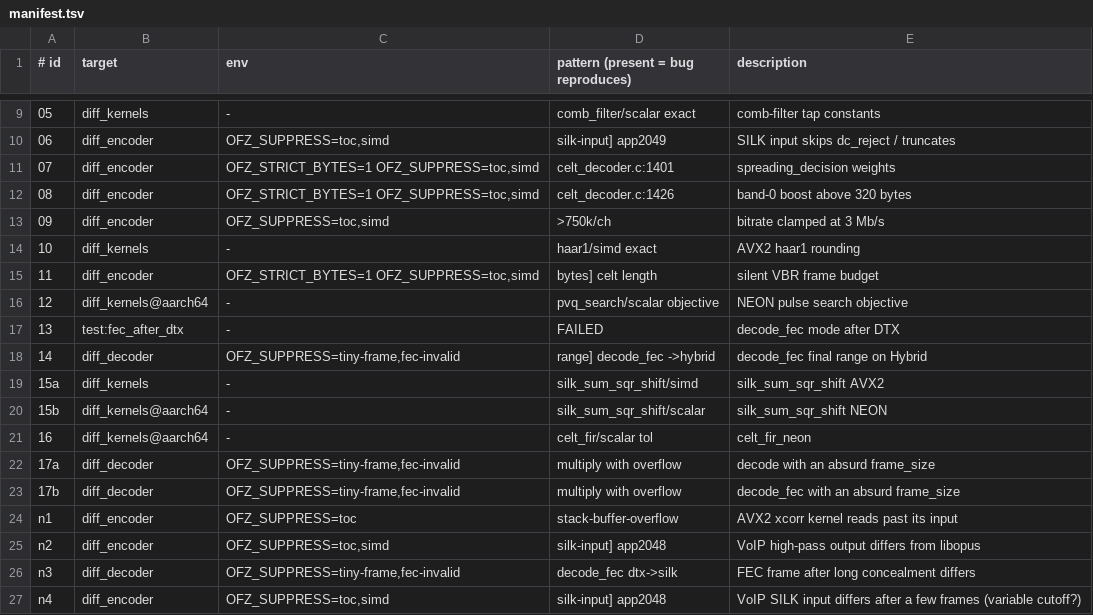
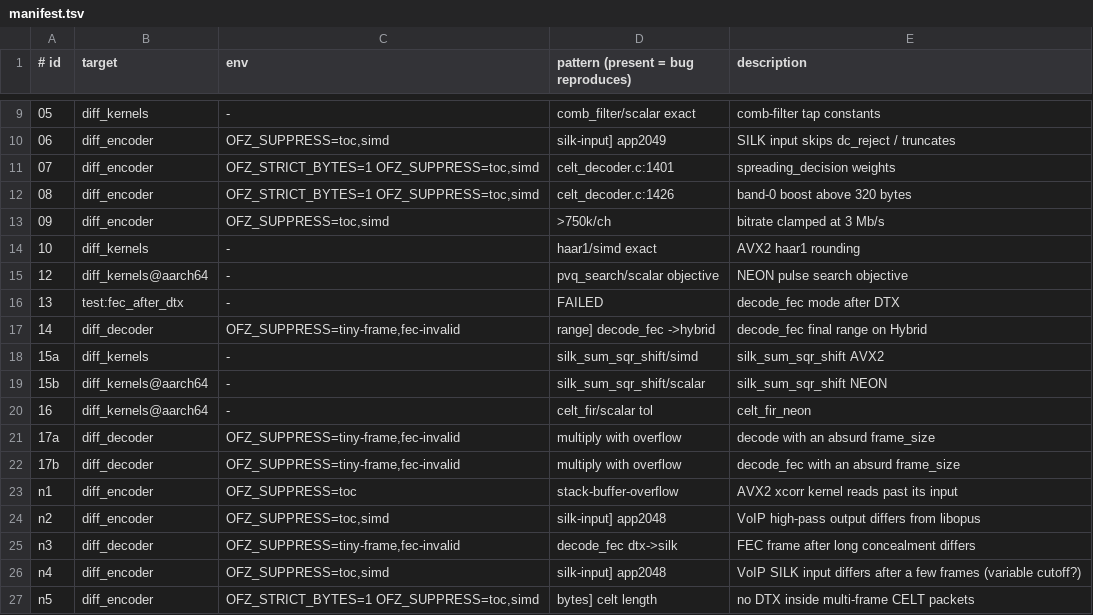
Before and after one commit to restsend/opus-rs, a TSV file: fuzz/regressions/manifest.tsv, drawn as a sheet; only a part is shown, gaps mark what is left out.

```diff
--- a/fuzz/regressions/manifest.tsv
+++ b/fuzz/regressions/manifest.tsv
@@ -14,3 +14,2 @@
 10	diff_kernels	-	haar1/simd exact	AVX2 haar1 rounding
-11	diff_encoder	OFZ_STRICT_BYTES=1 OFZ_SUPPRESS=toc,simd	bytes] celt length	silent VBR frame budget
 12	diff_kernels@aarch64	-	pvq_search/scalar objective	NEON pulse search objective
@@ -27 +26,2 @@ n3	diff_decoder	OFZ_SUPPRESS=tiny-frame,fec-invalid	decode_fec dtx->silk	FEC fra
 n4	diff_encoder	OFZ_SUPPRESS=toc,simd	silk-input] app2048	VoIP SILK input differs after a few frames (variable cutoff?)
+n5	diff_encoder	OFZ_STRICT_BYTES=1 OFZ_SUPPRESS=toc,simd	bytes] celt length	no DTX inside multi-frame CELT packets
```
Also changed, not shown: 2 other files.
